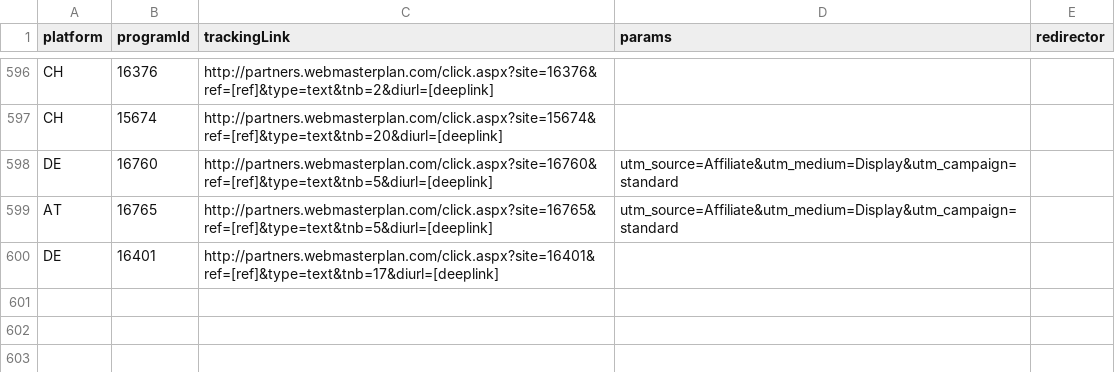
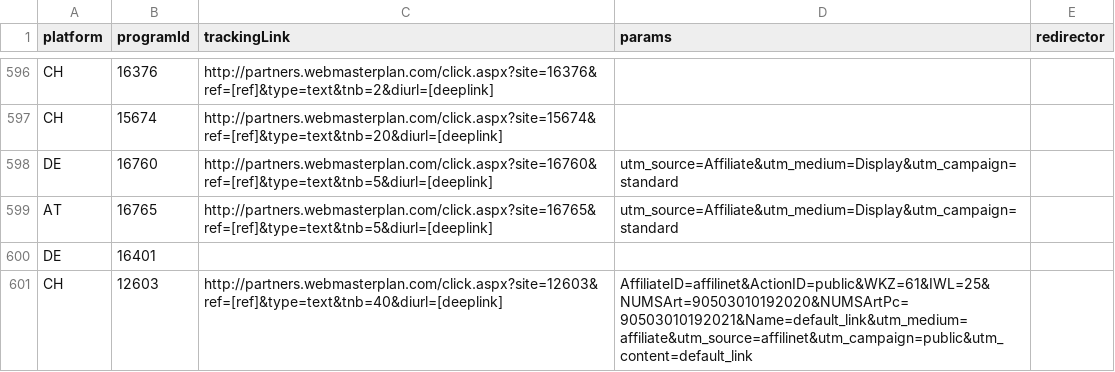
Before and after one commit to affilinet/browser-webextension-publisher, a CSV file: resources/deeplinks.csv, drawn as a sheet; only a part is shown, gaps mark what is left out.

Commit message:
Update deeplinks CSV

```diff
--- a/resources/deeplinks.csv
+++ b/resources/deeplinks.csv
@@ -599,2 +599,3 @@ DE;16760;http://partners.webmasterplan.com/click.aspx?site=16760&ref=[ref]&type=
 AT;16765;http://partners.webmasterplan.com/click.aspx?site=16765&ref=[ref]&type=text&tnb=5&diurl=[deeplink];utm_source=Affiliate&utm_medium=Display&utm_campaign=standard;
-DE;16401;http://partners.webmasterplan.com/click.aspx?site=16401&ref=[ref]&type=text&tnb=17&diurl=[deeplink];;
+DE;16401;;;
+CH;12603;http://partners.webmasterplan.com/click.aspx?site=12603&ref=[ref]&type=text&tnb=40&diurl=[deeplink];AffiliateID=affilinet&ActionID=public&WKZ=61&IWL=25&NUMSArt=90503010192020&NUMSArtPc=90503010192021&Name=default_link&utm_medium=affiliate&utm_source=affilinet&utm_campaign=public&utm_content=default_link;
```
